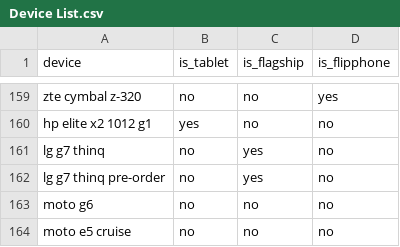
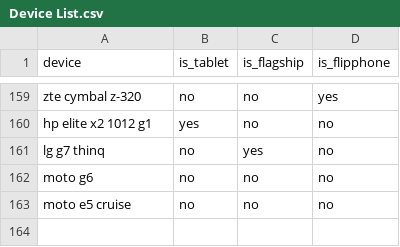
Before and after one commit to amandalibre/DailyMobileDataUS, a CSV file: Master Device List/Device List.csv, drawn as a sheet; only a part is shown, gaps mark what is left out.

```diff
--- a/Master Device List/Device List.csv
+++ b/Master Device List/Device List.csv
@@ -161,3 +161,2 @@ hp elite x2 1012 g1,yes,no,no
 lg g7 thinq,no,yes,no
-lg g7 thinq pre-order,no,yes,no
 moto g6,no,no,no
```
Also changed, not shown: 3 other files.
